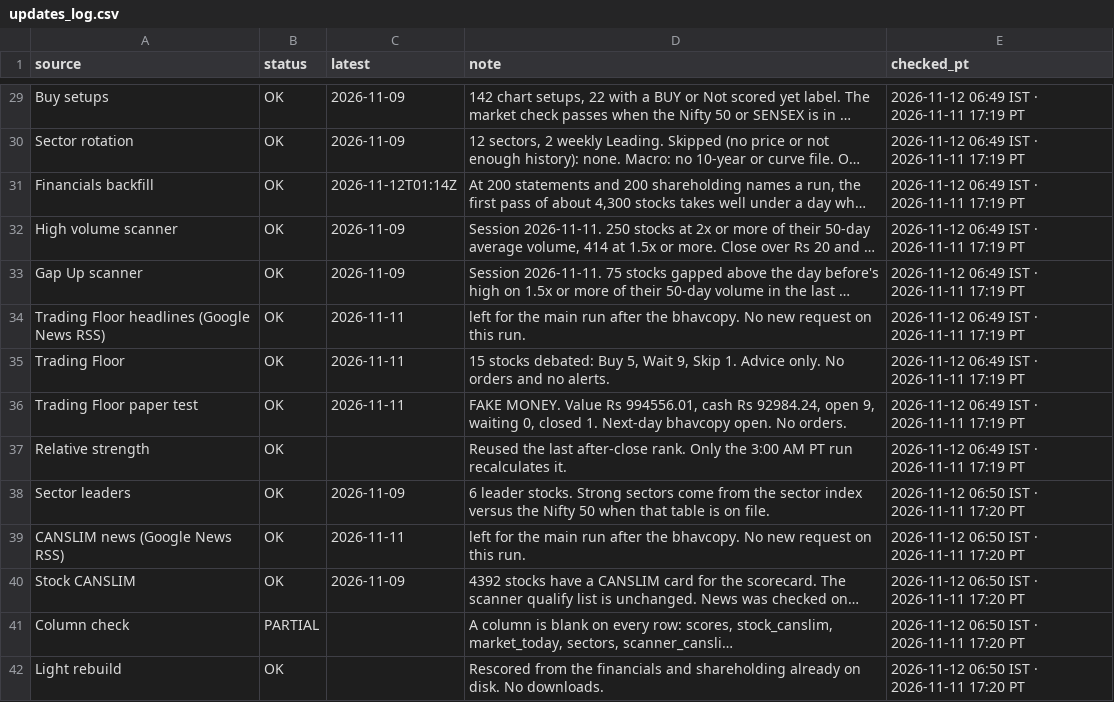
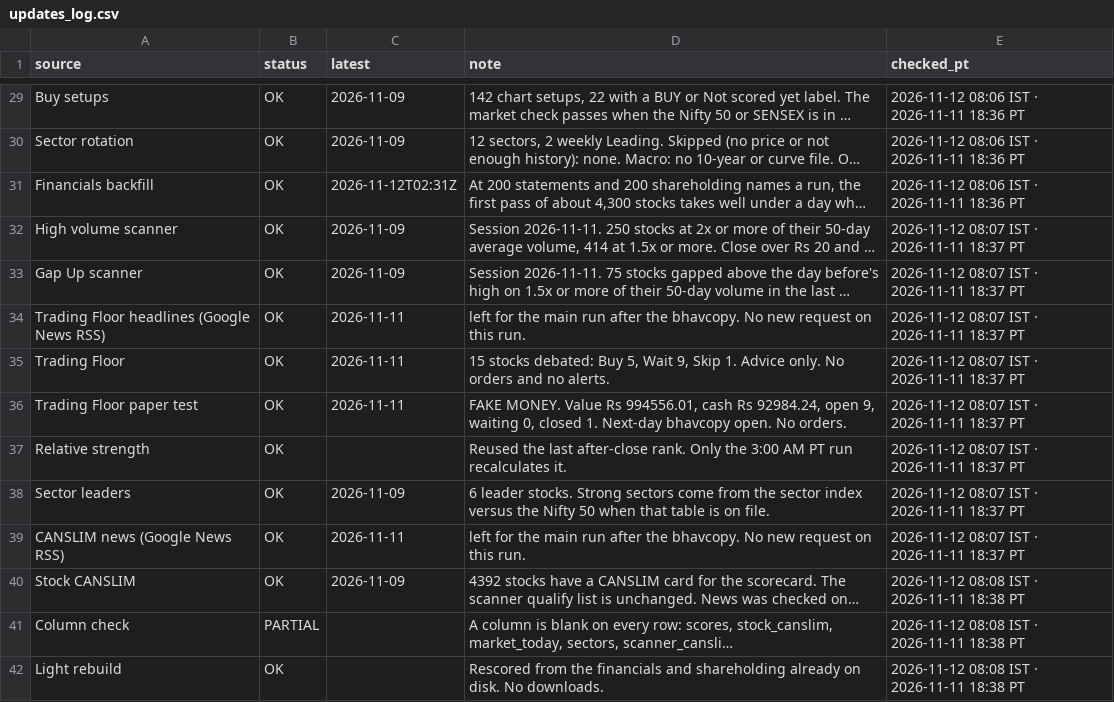
Before and after one commit to PatelNicknp/nicks-india-stock-desk, a CSV file: data/updates_log.csv, drawn as a sheet; only a part is shown, gaps mark what is left out; long unchanged cells end in …; the diff covers the shown part only; the diff names each change by its address in the sheet, - before the commit and + after, or states it on an @@ line.

```diff
--- a/data/updates_log.csv
+++ b/data/updates_log.csv
-E29:E31 (checked_pt): 2026-11-12 06:49 IST · 2026-11-11 17:19 PT
+E29:E31 (checked_pt): 2026-11-12 08:06 IST · 2026-11-11 18:36 PT
-C31 (latest): 2026-11-12T01:14Z
+C31 (latest): 2026-11-12T02:31Z
-E32:E37 (checked_pt): 2026-11-12 06:49 IST · 2026-11-11 17:19 PT
+E32:E37 (checked_pt): 2026-11-12 08:07 IST · 2026-11-11 18:37 PT
-E38:E39 (checked_pt): 2026-11-12 06:50 IST · 2026-11-11 17:20 PT
+E38:E39 (checked_pt): 2026-11-12 08:07 IST · 2026-11-11 18:37 PT
-E40:E42 (checked_pt): 2026-11-12 06:50 IST · 2026-11-11 17:20 PT
+E40:E42 (checked_pt): 2026-11-12 08:08 IST · 2026-11-11 18:38 PT
```
Also changed, not shown: 27 edited cells elsewhere in this file, data/market_today.csv, 1 other file.
